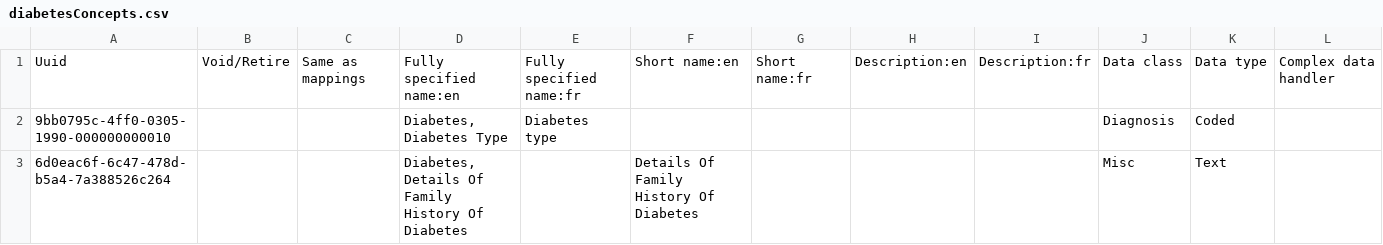
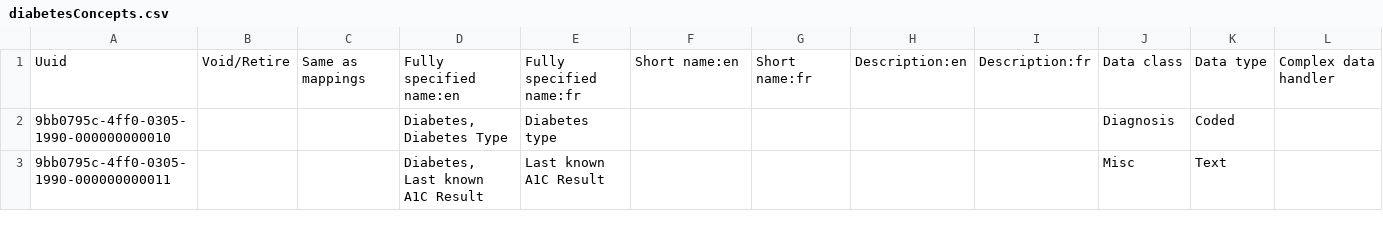
Before and after one commit to Bahmni/standard-config, a CSV file: masterdata/configuration/concepts/diabetesConcepts.csv, drawn as a sheet; only a part is shown; removed rows and columns are numbered as before the commit, all else as after; rows hold the shown columns only; the diff covers the shown part only; the diff names each change by its address in the sheet, - before the commit and + after, or states it on an @@ line.

Commit message:
Deepthi M|BAH-3992-update|updated the csv to group the existing concepts under an Obs to fix the issue with Diabetes report

```diff
--- a/masterdata/configuration/concepts/diabetesConcepts.csv
+++ b/masterdata/configuration/concepts/diabetesConcepts.csv
-row 3: 6d0eac6f-6c47-478d-b5a4-7a388526c264 |  |  | Diabetes, Details Of Family History Of Diabetes |  | Details Of Family History Of Diabetes |  |  |  | Misc | Text
+row 3: 9bb0795c-4ff0-0305-1990-000000000011 |  |  | Diabetes, Last known A1C Result | Last known A1C Result |  |  |  |  | Misc | Text
```
Also changed, not shown: 1 added row and 1 edited cell elsewhere in this file, 2 other files.
